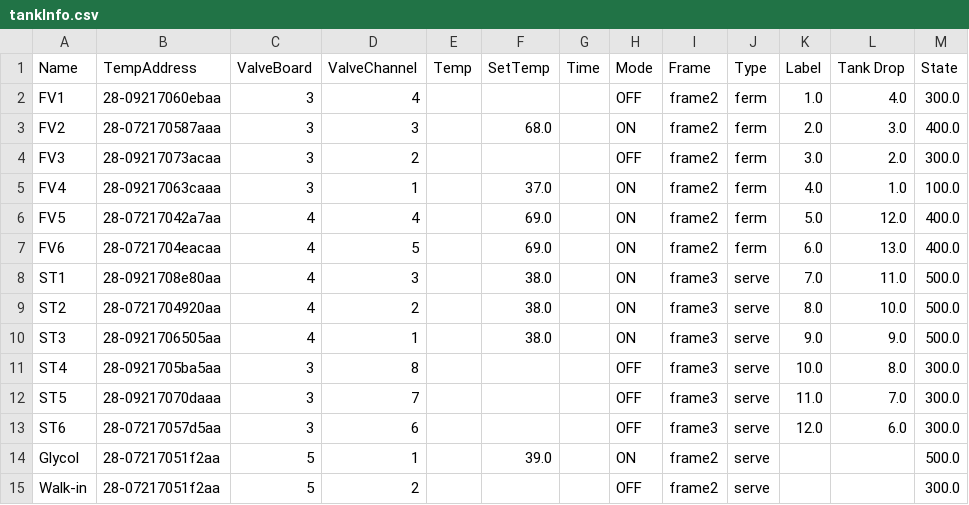
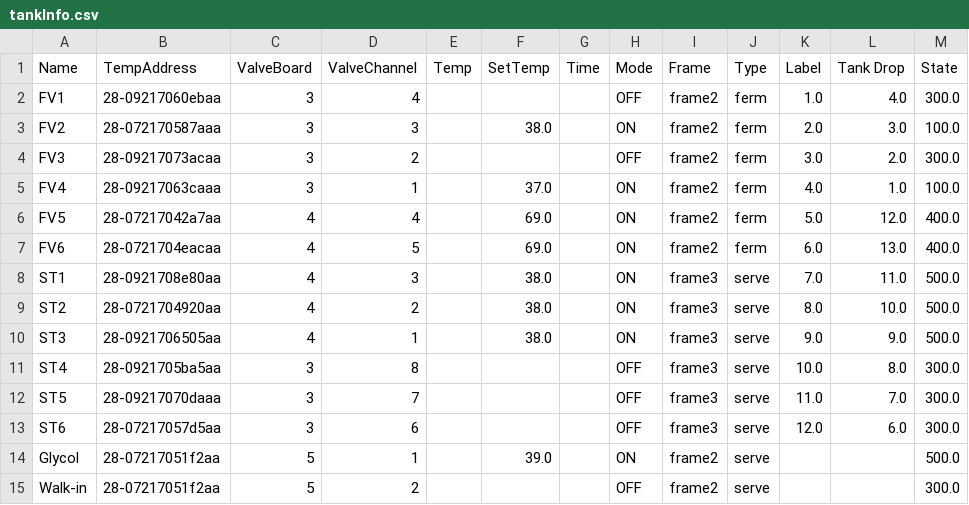
Before and after one commit to Zenn851/BrewHouseNew, a CSV file: tankInfo.csv, drawn as a sheet.

```diff
--- a/tankInfo.csv
+++ b/tankInfo.csv
@@ -2,3 +2,3 @@ Name,TempAddress,ValveBoard,ValveChannel,Temp,SetTemp,Time,Mode,Frame,Type,Label
 FV1,28-09217060ebaa,3,4,,,,OFF,frame2,ferm,1.0,4.0,300.0
-FV2,28-072170587aaa,3,3,,68.0,,ON,frame2,ferm,2.0,3.0,400.0
+FV2,28-072170587aaa,3,3,,38.0,,ON,frame2,ferm,2.0,3.0,100.0
 FV3,28-09217073acaa,3,2,,,,OFF,frame2,ferm,3.0,2.0,300.0
```
Also changed, not shown: 2 other files.
